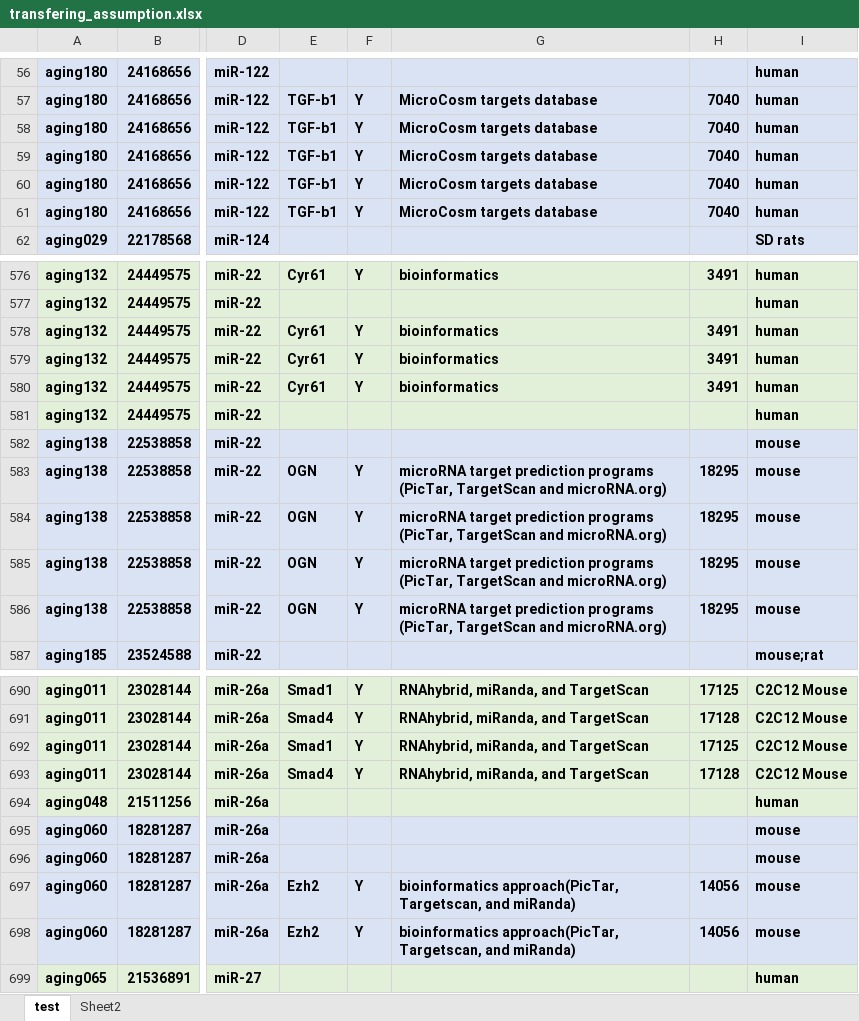
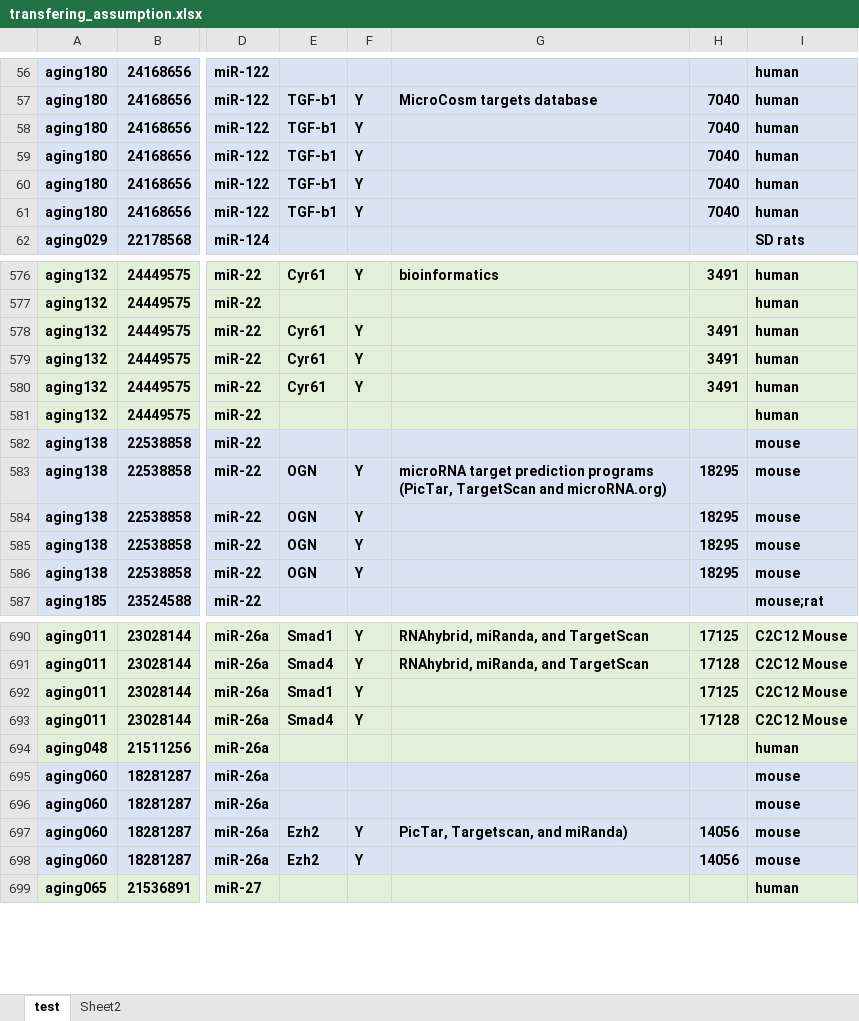
Before and after one commit to miraging/MIAGO, an Excel workbook: miago/docs/transfering_assumption.xlsx, sheet test, drawn as a sheet; only a part is shown, gaps mark what is left out; values as stored, in another font and other column widths than the file's, no borders; the diff covers the shown part only; the diff names each change by its address in the sheet, - before the commit and + after, or states it on an @@ line.

```diff
--- a/miago/docs/transfering_assumption.xlsx (sheet test)
+++ b/miago/docs/transfering_assumption.xlsx (sheet test)
-G58:G61: MicroCosm targets database
+G58:G61: (empty)
-G578:G580: bioinformatics
+G578:G580: (empty)
-G584:G586: microRNA target prediction programs (PicTar, TargetScan and microRNA.org)
+G584:G586: (empty)
-G692:G693: RNAhybrid, miRanda, and TargetScan
+G692:G693: (empty)
-G697: bioinformatics approach(PicTar, Targetscan, and miRanda)
+G697: PicTar, Targetscan, and miRanda)
-G698: bioinformatics approach(PicTar, Targetscan, and miRanda)
+G698: (empty)
```
Also changed, not shown: 63 edited cells elsewhere in this sheet, 4 other files.
